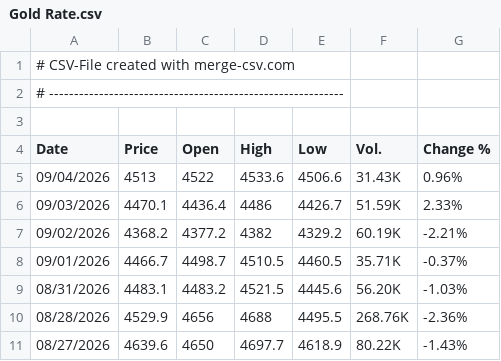
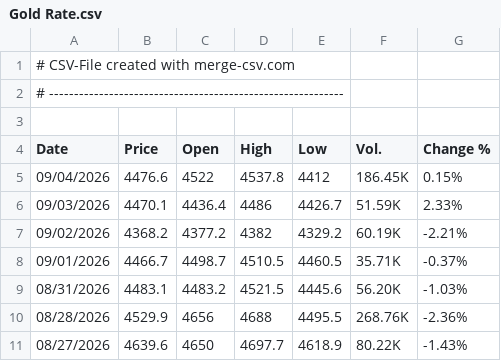
Before and after one commit to alagarsamy-m/GoldSense, a CSV file: dataset/Gold Rate.csv, drawn as a sheet; only a part is shown.

```diff
--- a/dataset/Gold Rate.csv
+++ b/dataset/Gold Rate.csv
@@ -4,3 +4,3 @@
 "Date","Price","Open","High","Low","Vol.","Change %"
-"09/04/2026","4513","4522","4533.6","4506.6","31.43K","0.96%"
+"09/04/2026","4476.6","4522","4537.8","4412","186.45K","0.15%"
 "09/03/2026","4470.1","4436.4","4486","4426.7","51.59K","2.33%"
```
Also changed, not shown: dataset/USD-INR.csv, dataset/prediction_logs.csv, 9 other files.
